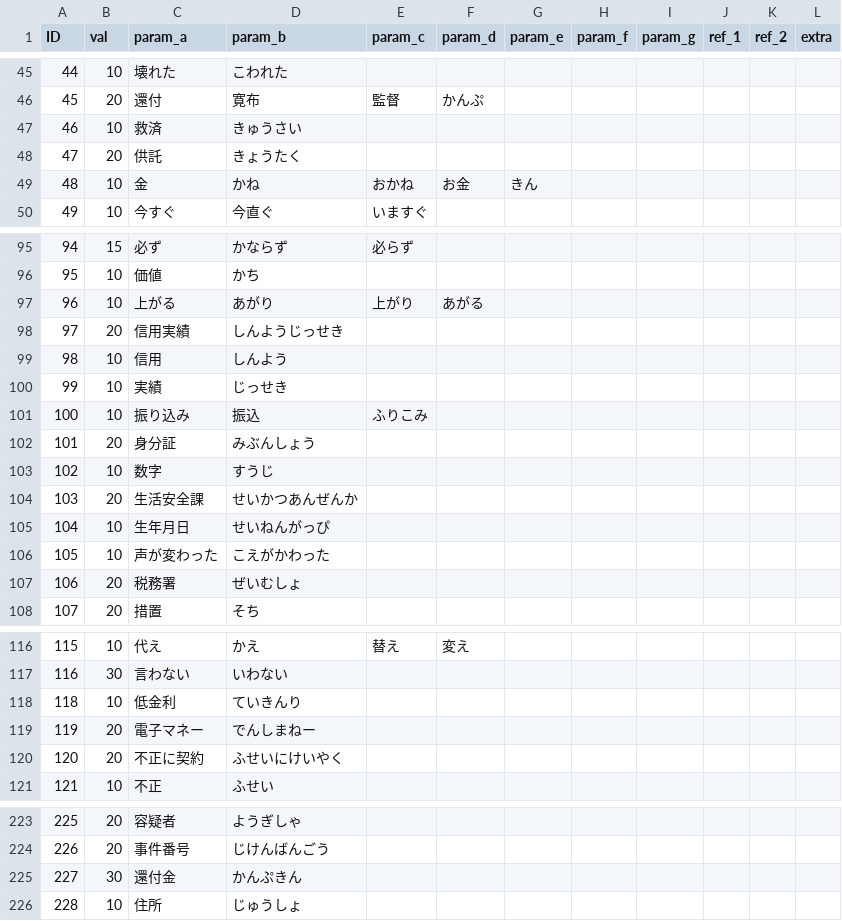
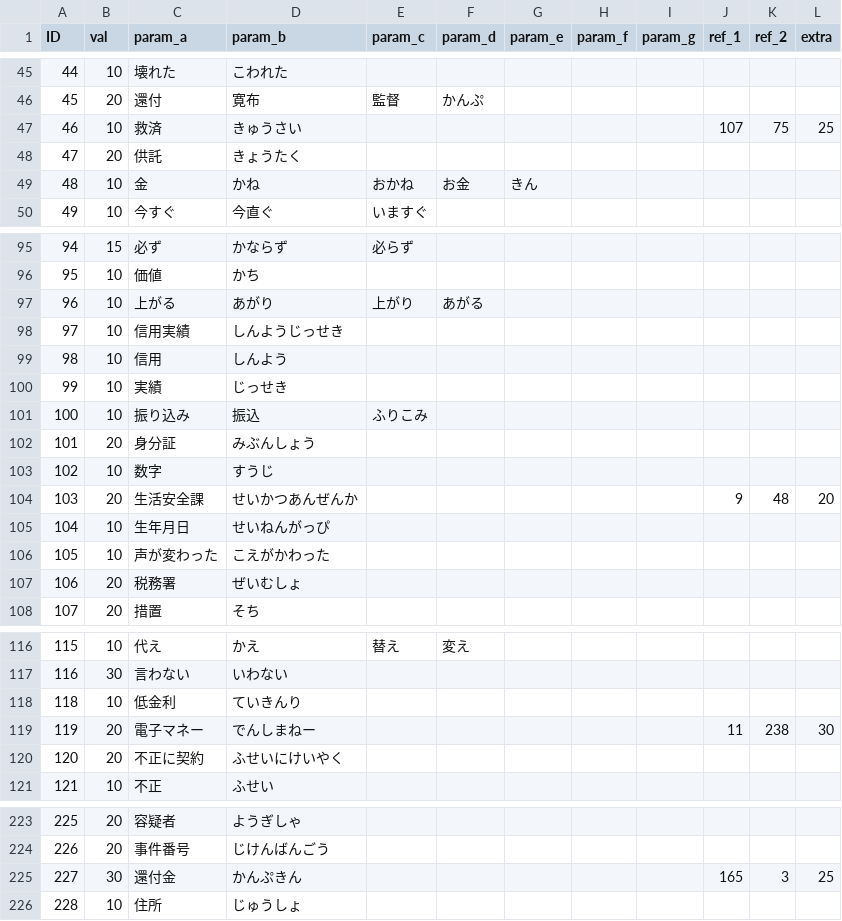
Before and after one commit to TakanoSoft/AppConfigData, a CSV file: sys_param.csv, drawn as a sheet; only a part is shown, gaps mark what is left out; the diff covers the shown part only.

```diff
--- a/sys_param.csv
+++ b/sys_param.csv
@@ -46,3 +46,3 @@ ID,val,param_a,param_b,param_c,param_d,param_e,param_f,param_g,ref_1,ref_2,extra
 45,20,還付,寛布,監督,かんぷ,,,,,,
-46,10,救済,きゅうさい,,,,,,,,
+46,10,救済,きゅうさい,,,,,,107,75,25
 47,20,供託,きょうたく,,,,,,,,
@@ -97,3 +97,3 @@ ID,val,param_a,param_b,param_c,param_d,param_e,param_f,param_g,ref_1,ref_2,extra
 96,10,上がる,あがり,上がり,あがる,,,,,,
-97,20,信用実績,しんようじっせき,,,,,,,,
+97,10,信用実績,しんようじっせき,,,,,,,,
 98,10,信用,しんよう,,,,,,,,
@@ -103,3 +103,3 @@ ID,val,param_a,param_b,param_c,param_d,param_e,param_f,param_g,ref_1,ref_2,extra
 102,10,数字,すうじ,,,,,,,,
-103,20,生活安全課,せいかつあんぜんか,,,,,,,,
+103,20,生活安全課,せいかつあんぜんか,,,,,,9,48,20
 104,10,生年月日,せいねんがっぴ,,,,,,,,
@@ -118,3 +118,3 @@ ID,val,param_a,param_b,param_c,param_d,param_e,param_f,param_g,ref_1,ref_2,extra
 118,10,低金利,ていきんり,,,,,,,,
-119,20,電子マネー,でんしまねー,,,,,,,,
+119,20,電子マネー,でんしまねー,,,,,,11,238,30
 120,20,不正に契約,ふせいにけいやく,,,,,,,,
@@ -224,3 +224,3 @@ ID,val,param_a,param_b,param_c,param_d,param_e,param_f,param_g,ref_1,ref_2,extra
 226,20,事件番号,じけんばんごう,,,,,,,,
-227,30,還付金,かんぷきん,,,,,,,,
+227,30,還付金,かんぷきん,,,,,,165,3,25
 228,10,住所,じゅうしょ,,,,,,,,
```
Also changed, not shown: 7 added rows and 32 edited cells elsewhere in this file.
